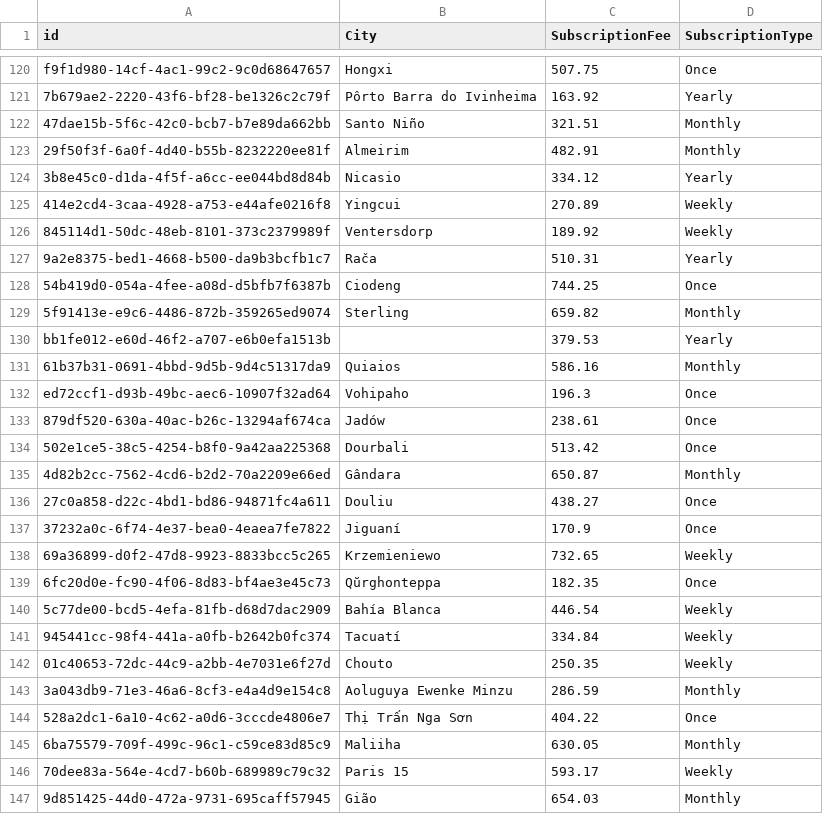
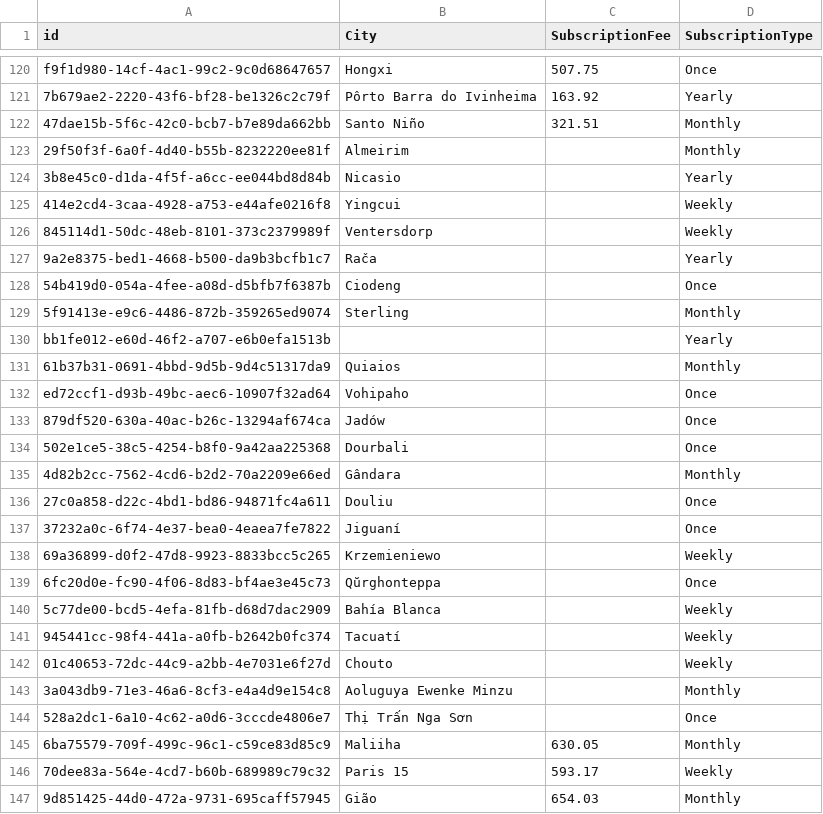
Before and after one commit to BushraAlhijawi/Data-Engineering-Course, a CSV file: Datasets/ServiceInfo.csv, drawn as a sheet; only a part is shown, gaps mark what is left out; the diff covers the shown part only.

Commit message:
Update ServiceInfo.csv

```diff
--- a/Datasets/ServiceInfo.csv
+++ b/Datasets/ServiceInfo.csv
@@ -122,24 +122,24 @@ f9f1d980-14cf-4ac1-99c2-9c0d68647657,Hongxi,507.75,Once
 47dae15b-5f6c-42c0-bcb7-b7e89da662bb,Santo Niño,321.51,Monthly
-29f50f3f-6a0f-4d40-b55b-8232220ee81f,Almeirim,482.91,Monthly
-3b8e45c0-d1da-4f5f-a6cc-ee044bd8d84b,Nicasio,334.12,Yearly
-414e2cd4-3caa-4928-a753-e44afe0216f8,Yingcui,270.89,Weekly
-845114d1-50dc-48eb-8101-373c2379989f,Ventersdorp,189.92,Weekly
-9a2e8375-bed1-4668-b500-da9b3bcfb1c7,Rača,510.31,Yearly
-54b419d0-054a-4fee-a08d-d5bfb7f6387b,Ciodeng,744.25,Once
-5f91413e-e9c6-4486-872b-359265ed9074,Sterling,659.82,Monthly
-bb1fe012-e60d-46f2-a707-e6b0efa1513b,,379.53,Yearly
-61b37b31-0691-4bbd-9d5b-9d4c51317da9,Quiaios,586.16,Monthly
-ed72ccf1-d93b-49bc-aec6-10907f32ad64,Vohipaho,196.3,Once
-879df520-630a-40ac-b26c-13294af674ca,Jadów,238.61,Once
-502e1ce5-38c5-4254-b8f0-9a42aa225368,Dourbali,513.42,Once
-4d82b2cc-7562-4cd6-b2d2-70a2209e66ed,Gândara,650.87,Monthly
-27c0a858-d22c-4bd1-bd86-94871fc4a611,Douliu,438.27,Once
-37232a0c-6f74-4e37-bea0-4eaea7fe7822,Jiguaní,170.9,Once
-69a36899-d0f2-47d8-9923-8833bcc5c265,Krzemieniewo,732.65,Weekly
-6fc20d0e-fc90-4f06-8d83-bf4ae3e45c73,Qŭrghonteppa,182.35,Once
-5c77de00-bcd5-4efa-81fb-d68d7dac2909,Bahía Blanca,446.54,Weekly
-945441cc-98f4-441a-a0fb-b2642b0fc374,Tacuatí,334.84,Weekly
-01c40653-72dc-44c9-a2bb-4e7031e6f27d,Chouto,250.35,Weekly
-3a043db9-71e3-46a6-8cf3-e4a4d9e154c8,Aoluguya Ewenke Minzu,286.59,Monthly
-528a2dc1-6a10-4c62-a0d6-3cccde4806e7,Thị Trấn Nga Sơn,404.22,Once
+29f50f3f-6a0f-4d40-b55b-8232220ee81f,Almeirim,,Monthly
+3b8e45c0-d1da-4f5f-a6cc-ee044bd8d84b,Nicasio,,Yearly
+414e2cd4-3caa-4928-a753-e44afe0216f8,Yingcui,,Weekly
+845114d1-50dc-48eb-8101-373c2379989f,Ventersdorp,,Weekly
+9a2e8375-bed1-4668-b500-da9b3bcfb1c7,Rača,,Yearly
+54b419d0-054a-4fee-a08d-d5bfb7f6387b,Ciodeng,,Once
+5f91413e-e9c6-4486-872b-359265ed9074,Sterling,,Monthly
+bb1fe012-e60d-46f2-a707-e6b0efa1513b,,,Yearly
+61b37b31-0691-4bbd-9d5b-9d4c51317da9,Quiaios,,Monthly
+ed72ccf1-d93b-49bc-aec6-10907f32ad64,Vohipaho,,Once
+879df520-630a-40ac-b26c-13294af674ca,Jadów,,Once
+502e1ce5-38c5-4254-b8f0-9a42aa225368,Dourbali,,Once
+4d82b2cc-7562-4cd6-b2d2-70a2209e66ed,Gândara,,Monthly
+27c0a858-d22c-4bd1-bd86-94871fc4a611,Douliu,,Once
+37232a0c-6f74-4e37-bea0-4eaea7fe7822,Jiguaní,,Once
+69a36899-d0f2-47d8-9923-8833bcc5c265,Krzemieniewo,,Weekly
+6fc20d0e-fc90-4f06-8d83-bf4ae3e45c73,Qŭrghonteppa,,Once
+5c77de00-bcd5-4efa-81fb-d68d7dac2909,Bahía Blanca,,Weekly
+945441cc-98f4-441a-a0fb-b2642b0fc374,Tacuatí,,Weekly
+01c40653-72dc-44c9-a2bb-4e7031e6f27d,Chouto,,Weekly
+3a043db9-71e3-46a6-8cf3-e4a4d9e154c8,Aoluguya Ewenke Minzu,,Monthly
+528a2dc1-6a10-4c62-a0d6-3cccde4806e7,Thị Trấn Nga Sơn,,Once
 6ba75579-709f-499c-96c1-c59ce83d85c9,Maliiha,630.05,Monthly
```
Also changed, not shown: 11 edited cells elsewhere in this file.
